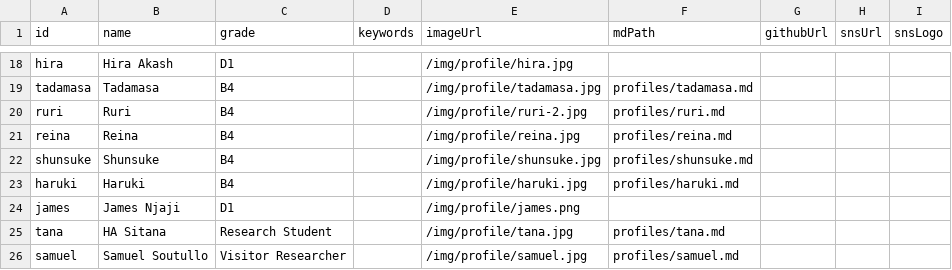
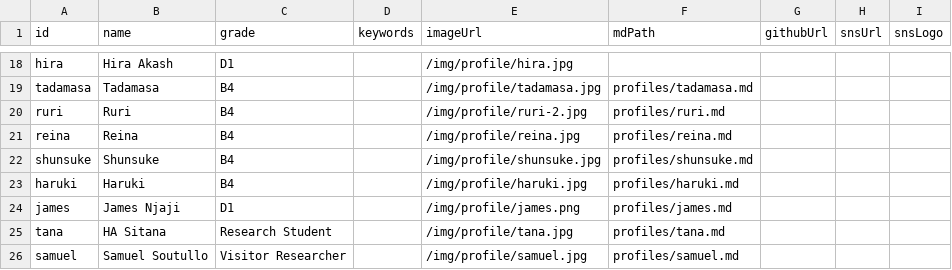
Before and after one commit to iASL-Gifu/iASL-Gifu.github.io, a CSV file: component/profiles/members.csv, drawn as a sheet; only a part is shown, gaps mark what is left out.

```diff
--- a/component/profiles/members.csv
+++ b/component/profiles/members.csv
@@ -23,3 +23,3 @@ shunsuke,Shunsuke,B4,,/img/profile/shunsuke.jpg,profiles/shunsuke.md,,,
 haruki,Haruki,B4,,/img/profile/haruki.jpg,profiles/haruki.md,,,
-james,James Njaji,D1,,/img/profile/james.png,,,,
+james,James Njaji,D1,,/img/profile/james.png,profiles/james.md,,,
 tana,HA Sitana,Research Student,,/img/profile/tana.jpg,profiles/tana.md,,,
```
Also changed, not shown: 1 other file.
